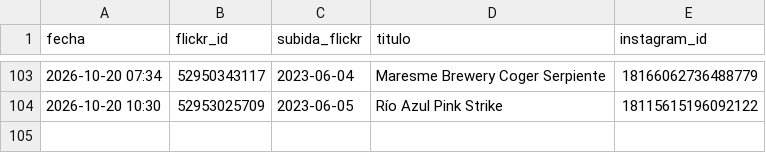
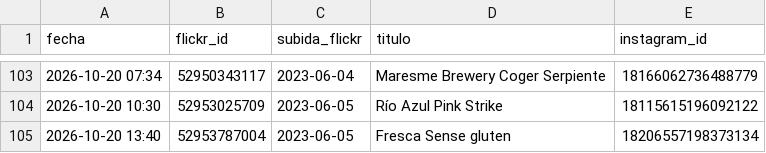
Before and after one commit to milbeerista-oss/milbeerista-en, a CSV file: publicadas.csv, drawn as a sheet; only a part is shown, gaps mark what is left out.

Commit message:
Publicada: Fresca Sense gluten

```diff
--- a/publicadas.csv
+++ b/publicadas.csv
@@ -104 +104,2 @@ fecha,flickr_id,subida_flickr,titulo,instagram_id
 2026-10-20 10:30,52953025709,2023-06-05,Río Azul Pink Strike,18115615196092122
+2026-10-20 13:40,52953787004,2023-06-05,Fresca Sense gluten,18206557198373134
```
Also changed, not shown: 2 other files.
